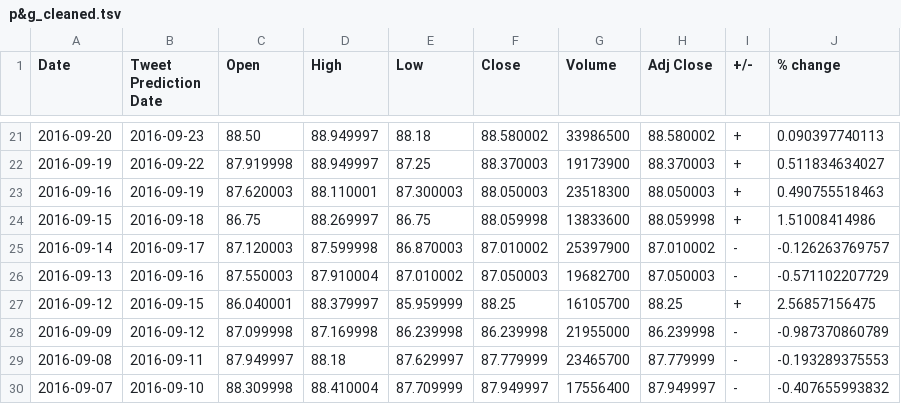
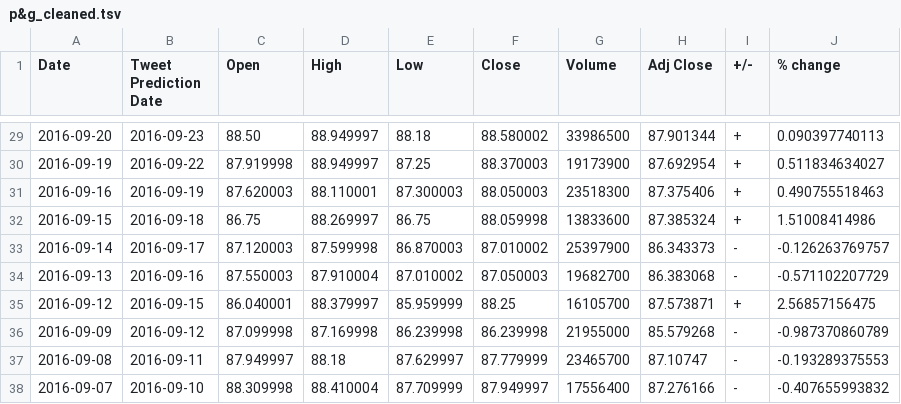
Before and after one commit to lookcw/Senvision, a TSV file: stock_data/tweet_date_data/p&g_cleaned.tsv, drawn as a sheet; only a part is shown, gaps mark what is left out; the diff covers the shown part only.

```diff
--- a/stock_data/tweet_date_data/p&g_cleaned.tsv
+++ b/stock_data/tweet_date_data/p&g_cleaned.tsv
@@ -21,10 +29,10 @@
-"2016-09-20"	"2016-09-23"	"88.50"	"88.949997"	"88.18"	"88.580002"	"33986500"	"88.580002"	"+"	"0.090397740113"
-"2016-09-19"	"2016-09-22"	"87.919998"	"88.949997"	"87.25"	"88.370003"	"19173900"	"88.370003"	"+"	"0.511834634027"
-"2016-09-16"	"2016-09-19"	"87.620003"	"88.110001"	"87.300003"	"88.050003"	"23518300"	"88.050003"	"+"	"0.490755518463"
-"2016-09-15"	"2016-09-18"	"86.75"	"88.269997"	"86.75"	"88.059998"	"13833600"	"88.059998"	"+"	"1.51008414986"
-"2016-09-14"	"2016-09-17"	"87.120003"	"87.599998"	"86.870003"	"87.010002"	"25397900"	"87.010002"	"-"	"-0.126263769757"
-"2016-09-13"	"2016-09-16"	"87.550003"	"87.910004"	"87.010002"	"87.050003"	"19682700"	"87.050003"	"-"	"-0.571102207729"
-"2016-09-12"	"2016-09-15"	"86.040001"	"88.379997"	"85.959999"	"88.25"	"16105700"	"88.25"	"+"	"2.56857156475"
-"2016-09-09"	"2016-09-12"	"87.099998"	"87.169998"	"86.239998"	"86.239998"	"21955000"	"86.239998"	"-"	"-0.987370860789"
-"2016-09-08"	"2016-09-11"	"87.949997"	"88.18"	"87.629997"	"87.779999"	"23465700"	"87.779999"	"-"	"-0.193289375553"
-"2016-09-07"	"2016-09-10"	"88.309998"	"88.410004"	"87.709999"	"87.949997"	"17556400"	"87.949997"	"-"	"-0.407655993832"
+"2016-09-20"	"2016-09-23"	"88.50"	"88.949997"	"88.18"	"88.580002"	"33986500"	"87.901344"	"+"	"0.090397740113"
+"2016-09-19"	"2016-09-22"	"87.919998"	"88.949997"	"87.25"	"88.370003"	"19173900"	"87.692954"	"+"	"0.511834634027"
+"2016-09-16"	"2016-09-19"	"87.620003"	"88.110001"	"87.300003"	"88.050003"	"23518300"	"87.375406"	"+"	"0.490755518463"
+"2016-09-15"	"2016-09-18"	"86.75"	"88.269997"	"86.75"	"88.059998"	"13833600"	"87.385324"	"+"	"1.51008414986"
+"2016-09-14"	"2016-09-17"	"87.120003"	"87.599998"	"86.870003"	"87.010002"	"25397900"	"86.343373"	"-"	"-0.126263769757"
+"2016-09-13"	"2016-09-16"	"87.550003"	"87.910004"	"87.010002"	"87.050003"	"19682700"	"86.383068"	"-"	"-0.571102207729"
+"2016-09-12"	"2016-09-15"	"86.040001"	"88.379997"	"85.959999"	"88.25"	"16105700"	"87.573871"	"+"	"2.56857156475"
+"2016-09-09"	"2016-09-12"	"87.099998"	"87.169998"	"86.239998"	"86.239998"	"21955000"	"85.579268"	"-"	"-0.987370860789"
+"2016-09-08"	"2016-09-11"	"87.949997"	"88.18"	"87.629997"	"87.779999"	"23465700"	"87.10747"	"-"	"-0.193289375553"
+"2016-09-07"	"2016-09-10"	"88.309998"	"88.410004"	"87.709999"	"87.949997"	"17556400"	"87.276166"	"-"	"-0.407655993832"
```
Also changed, not shown: 8 added rows and 20 edited cells elsewhere in this file, stock_data/tweet_date_data/Apple_cleaned.tsv, stock_data/tweet_date_data/Boeing_cleaned.tsv, 27 other files.
